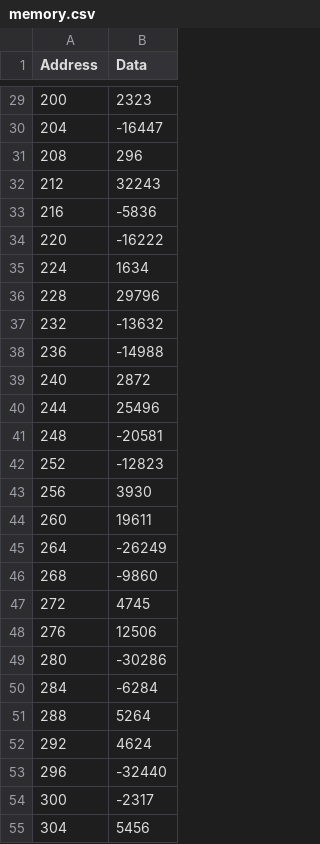
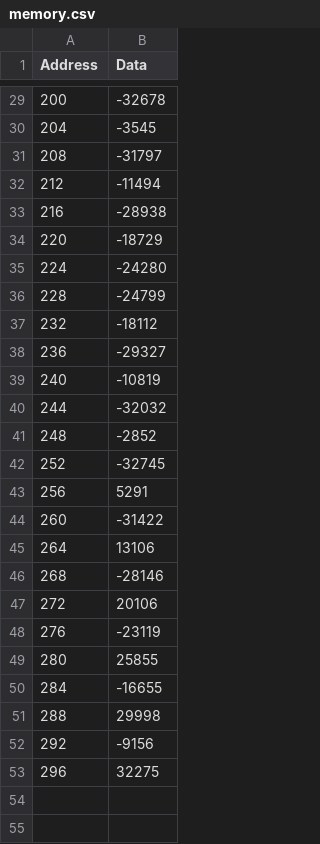
Before and after one commit to esl-epfl/ESL-CGRA-simulator, a CSV file: examples/sine_approx/memory.csv, drawn as a sheet; only a part is shown, gaps mark what is left out; the diff covers the shown part only.

```diff
--- a/examples/sine_approx/memory.csv
+++ b/examples/sine_approx/memory.csv
@@ -29,27 +29,25 @@ Address,Data
-200,2323
-204,-16447
-208,296
-212,32243
-216,-5836
-220,-16222
-224,1634
-228,29796
-232,-13632
-236,-14988
-240,2872
-244,25496
-248,-20581
-252,-12823
-256,3930
-260,19611
-264,-26249
-268,-9860
-272,4745
-276,12506
-280,-30286
-284,-6284
-288,5264
-292,4624
-296,-32440
-300,-2317
-304,5456
+200,-32678
+204,-3545
+208,-31797
+212,-11494
+216,-28938
+220,-18729
+224,-24280
+228,-24799
+232,-18112
+236,-29327
+240,-10819
+244,-32032
+248,-2852
+252,-32745
+256,5291
+260,-31422
+264,13106
+268,-28146
+272,20106
+276,-23119
+280,25855
+284,-16655
+288,29998
+292,-9156
+296,32275
```
Also changed, not shown: 48 removed rows and 25 edited cells elsewhere in this file, examples/sine_approx/instructions.csv, examples/sine_approx/memory_out.csv, 4 other files.
